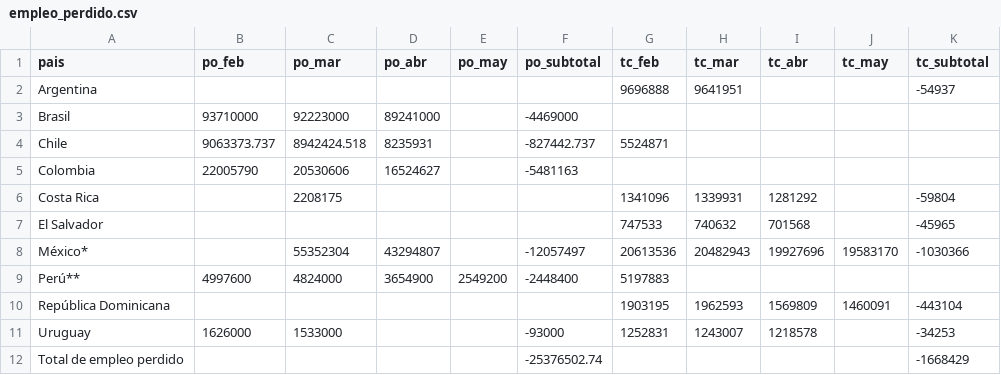
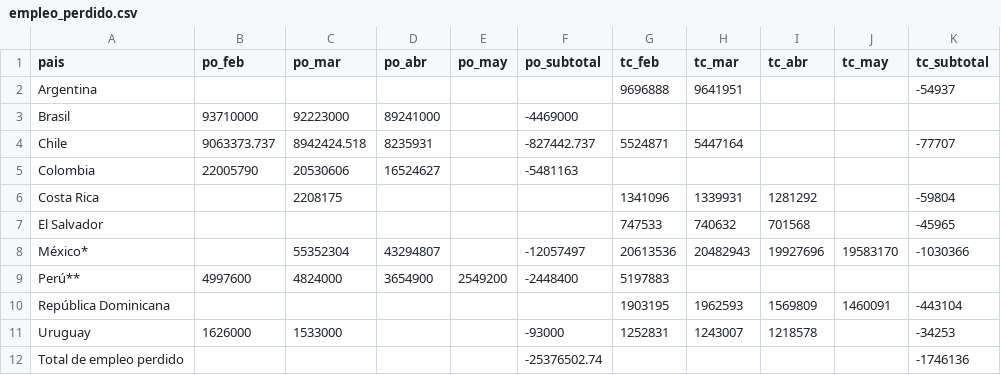
Before and after one commit to paoovela/BID, a CSV file: empleo_perdido.csv, drawn as a sheet.

Commit message:
Add files via upload

```diff
--- a/empleo_perdido.csv
+++ b/empleo_perdido.csv
@@ -3,3 +3,3 @@ Argentina,,,,,,9696888,9641951,,,-54937
 Brasil,93710000,92223000,89241000,,-4469000,,,,,
-Chile,9063373.737,8942424.518,8235931,,-827442.737,5524871,,,,
+Chile,9063373.737,8942424.518,8235931,,-827442.737,5524871,5447164,,,-77707
 Colombia,22005790,20530606,16524627,,-5481163,,,,,
@@ -11,2 +11,2 @@ República Dominicana,,,,,,1903195,1962593,1569809,1460091,-443104
 Uruguay,1626000,1533000,,,-93000,1252831,1243007,1218578,,-34253
-Total de empleo perdido,,,,,-25376502.74,,,,,-1668429
+Total de empleo perdido,,,,,-25376502.74,,,,,-1746136
```
